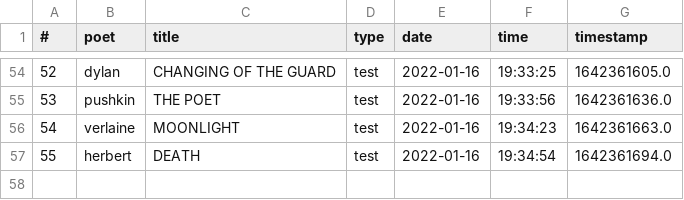
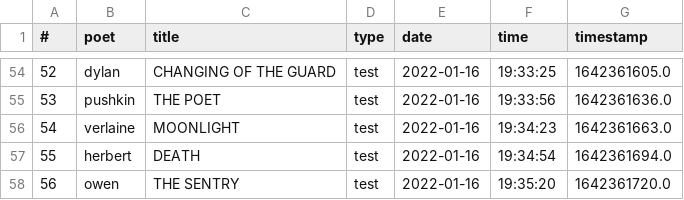
Before and after one commit to thomaswmorris/poemsfromtom, a CSV file: history.csv, drawn as a sheet; only a part is shown, gaps mark what is left out.

Commit message:
poem log

```diff
--- a/history.csv
+++ b/history.csv
@@ -57 +57,2 @@
 55,herbert,DEATH,test,2022-01-16,19:34:54,1642361694.0
+56,owen,THE SENTRY,test,2022-01-16,19:35:20,1642361720.0
```
